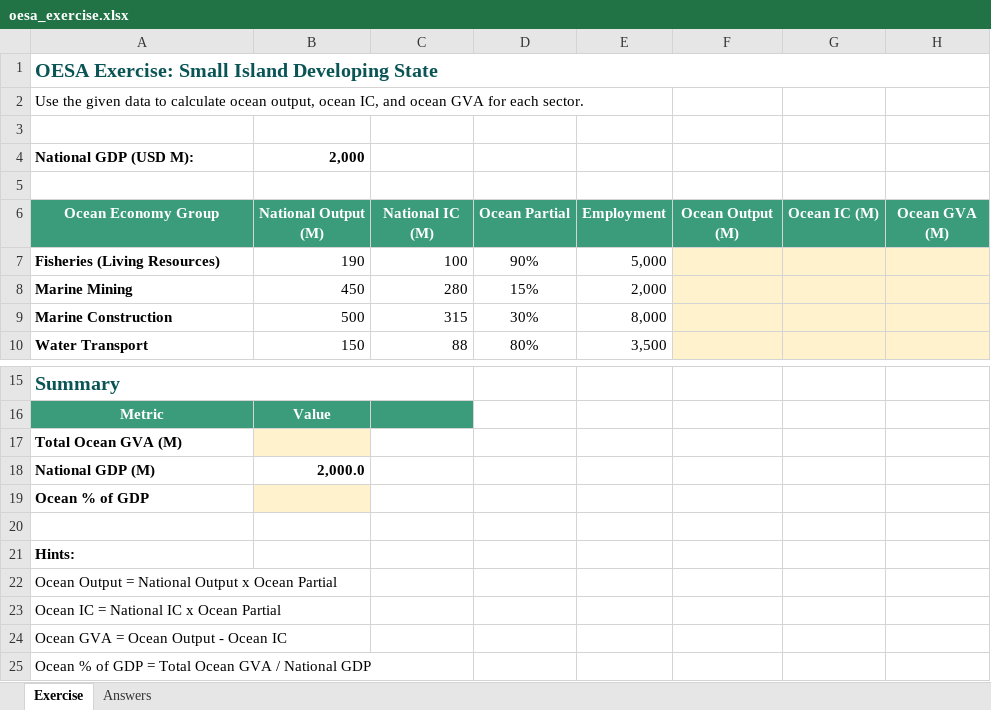
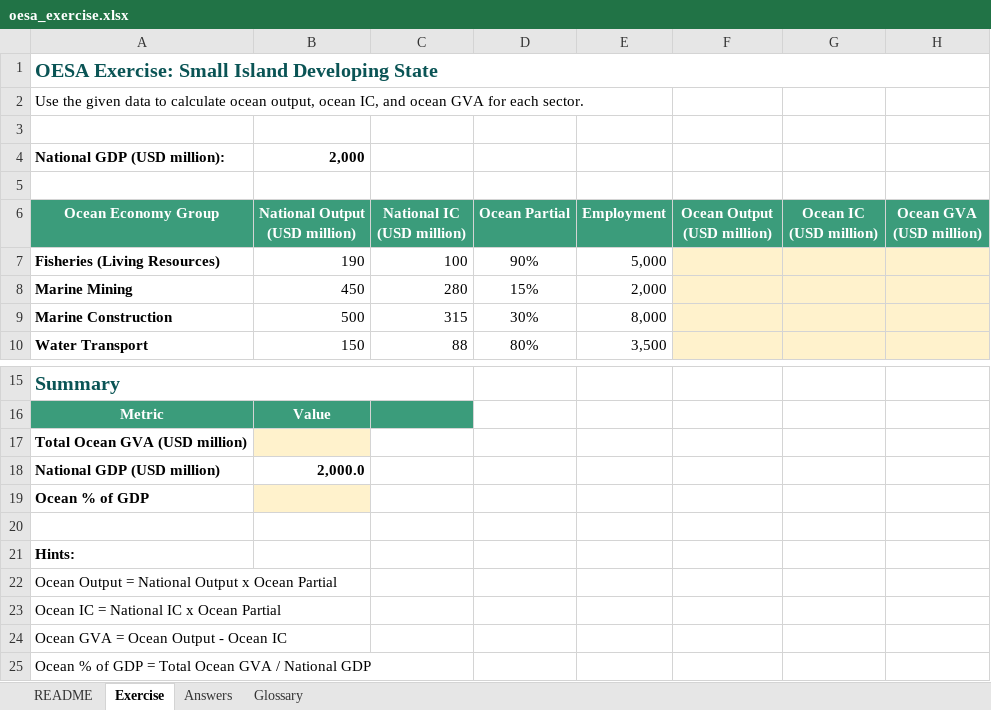
Before and after one commit to MariaGAlarcon/ocean-accounts-expert, an Excel workbook: s-s-event-bogor/sessions/day-2/clinic/economic/oesa_exercise.xlsx, sheet Exercise, drawn as a sheet; only a part is shown, gaps mark what is left out; values as stored, in another font and other column widths than the file's, no borders; the diff names each change by its address in the sheet, - before the commit and + after, or states it on an @@ line.

```diff
--- a/s-s-event-bogor/sessions/day-2/clinic/economic/oesa_exercise.xlsx (sheet Exercise)
+++ b/s-s-event-bogor/sessions/day-2/clinic/economic/oesa_exercise.xlsx (sheet Exercise)
+sheet tab: README
+sheet tab: Glossary
-A4 (Ocean Economy Group): National GDP (USD M):
+A4 (Ocean Economy Group): National GDP (USD million):
-B6: National Output (M)
+B6: National Output (USD million)
-C6: National IC (M)
+C6: National IC (USD million)
-F6: Ocean Output (M)
+F6: Ocean Output (USD million)
-G6: Ocean IC (M)
+G6: Ocean IC (USD million)
-H6: Ocean GVA (M)
+H6: Ocean GVA (USD million)
-A17 (Ocean Economy Group): Total Ocean GVA (M)
+A17 (Ocean Economy Group): Total Ocean GVA (USD million)
-A18 (Ocean Economy Group): National GDP (M)
+A18 (Ocean Economy Group): National GDP (USD million)
```
Also changed, not shown: sheet Answers, s-s-event-bogor/sessions/day-2/clinic/condition/condition_exercise.xlsx, s-s-event-bogor/sessions/day-2/clinic/economic/oesa_template.xlsx, 8 other files.
